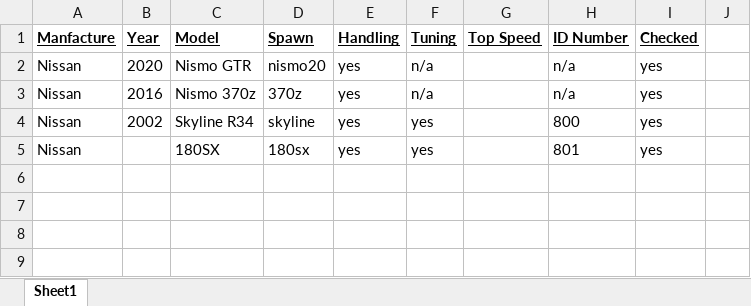
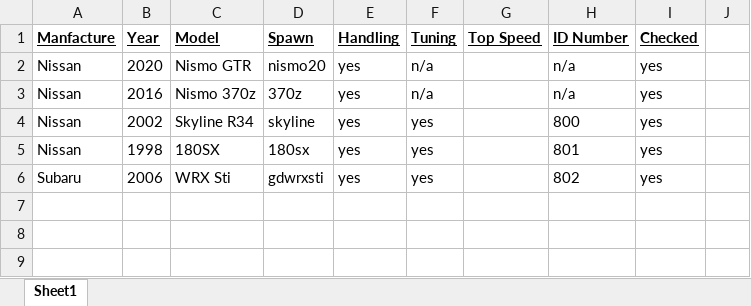
Before and after one commit to l3oncoder/FiveM-Cars, an Excel workbook: Carlist.xlsx, sheet Sheet1, drawn as a sheet; only a part is shown; values as stored, in another font and other column widths than the file's, no borders; the diff names each change by its address in the sheet, - before the commit and + after, or states it on an @@ line.

Commit message:
Add subaru

```diff
--- a/Carlist.xlsx (sheet Sheet1)
+++ b/Carlist.xlsx (sheet Sheet1)
-B5 (Year): (empty)
+B5 (Year): 1998
-row 6: (empty)
+row 6: Subaru | 2006 | WRX Sti | gdwrxsti | yes | yes |  | 802 | yes
```
Also changed, not shown: 14 other files.
